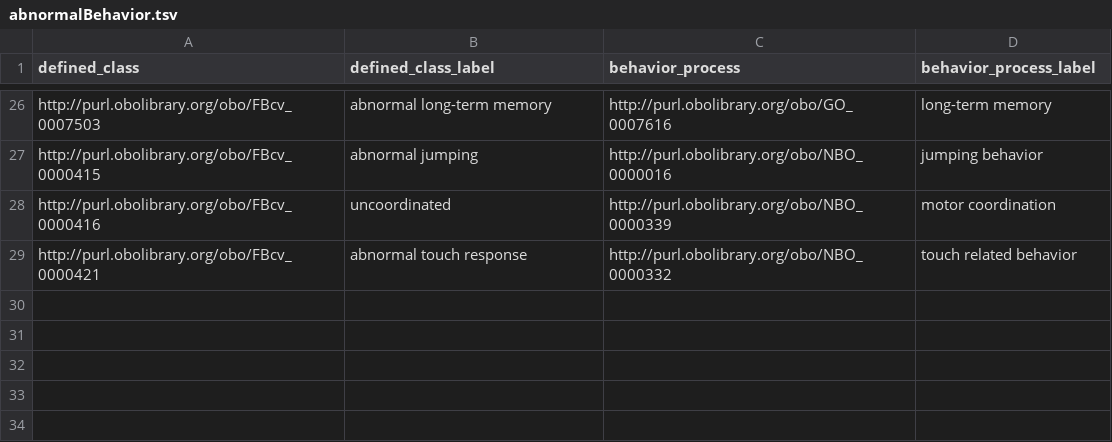
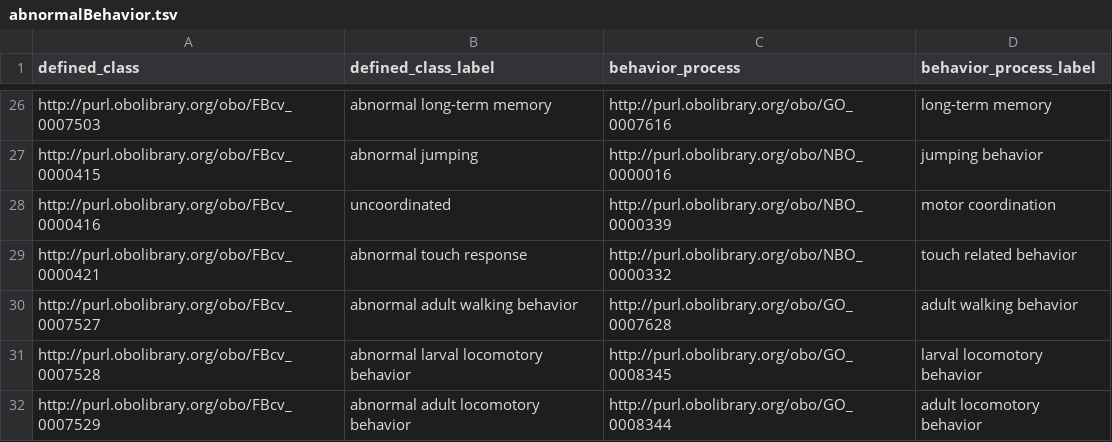
Before and after one commit to FlyBase/drosophila-phenotype-ontology, a TSV file: src/patterns/data/default/abnormalBehavior.tsv, drawn as a sheet; only a part is shown, gaps mark what is left out; the diff names each change by its address in the sheet, - before the commit and + after, or states it on an @@ line.

Commit message:
add new abnormal terms

```diff
--- a/src/patterns/data/default/abnormalBehavior.tsv
+++ b/src/patterns/data/default/abnormalBehavior.tsv
+row 30: http://purl.obolibrary.org/obo/FBcv_0007527 | abnormal adult walking behavior | http://purl.obolibrary.org/obo/GO_0007628 | adult walking behavior
+row 31: http://purl.obolibrary.org/obo/FBcv_0007528 | abnormal larval locomotory behavior | http://purl.obolibrary.org/obo/GO_0008345 | larval locomotory behavior
+row 32: http://purl.obolibrary.org/obo/FBcv_0007529 | abnormal adult locomotory behavior | http://purl.obolibrary.org/obo/GO_0008344 | adult locomotory behavior
```
Also changed, not shown: 1 other file.
